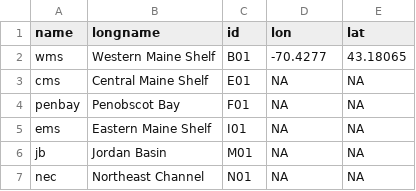
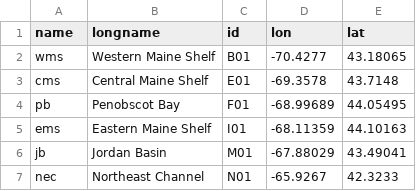
Before and after one commit to BigelowLab/gom-series, a CSV file: data/buoy_listing.csv, drawn as a sheet.

Commit message:
resolve lingering issues with buoys, met, and add mapping

```diff
--- a/data/buoy_listing.csv
+++ b/data/buoy_listing.csv
@@ -2,6 +2,6 @@ name,longname,id,lon,lat
 wms,Western Maine Shelf,B01,-70.4277,43.18065
-cms,Central Maine Shelf,E01,NA,NA
-penbay,Penobscot Bay,F01,NA,NA
-ems,Eastern Maine Shelf,I01,NA,NA
-jb,Jordan Basin,M01,NA,NA
-nec,Northeast Channel,N01,NA,NA
+cms,Central Maine Shelf,E01,-69.3578,43.7148
+pb,Penobscot Bay,F01,-68.99689,44.05495
+ems,Eastern Maine Shelf,I01,-68.11359,44.10163
+jb,Jordan Basin,M01, -67.88029,43.49041
+nec,Northeast Channel,N01, -65.9267,42.3233
```
Also changed, not shown: data/B01_met_monthly.csv, data/E01_met_monthly.csv, 12 other files.
